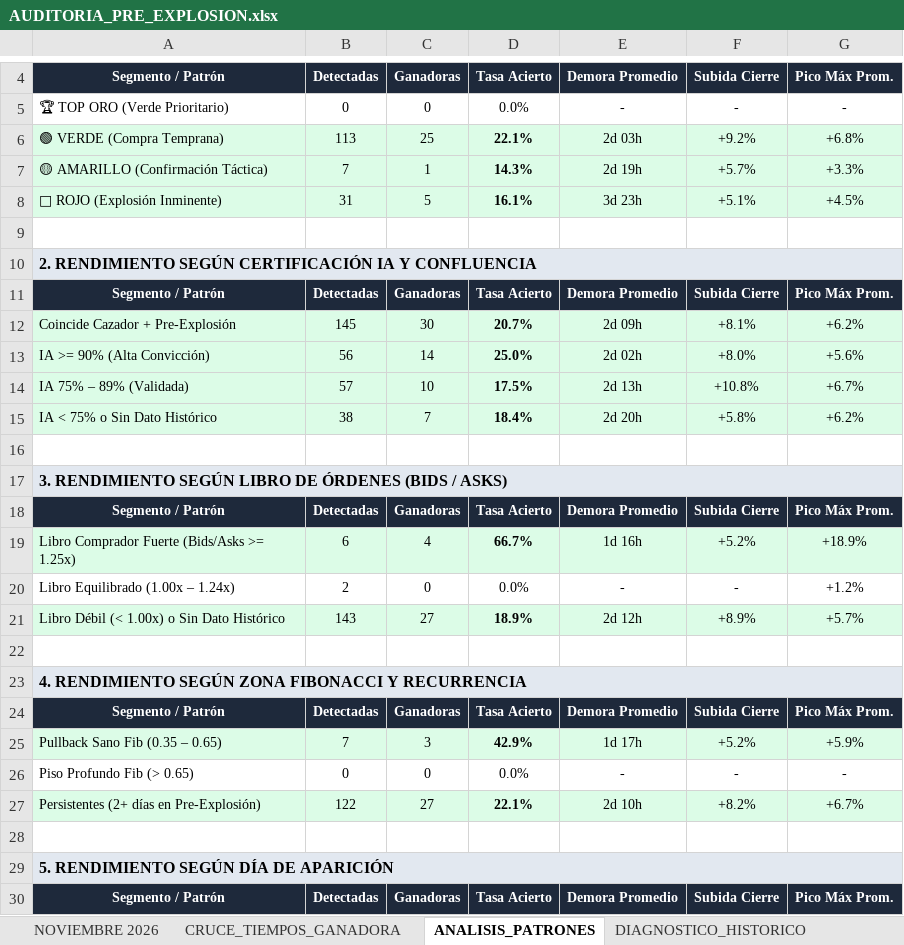
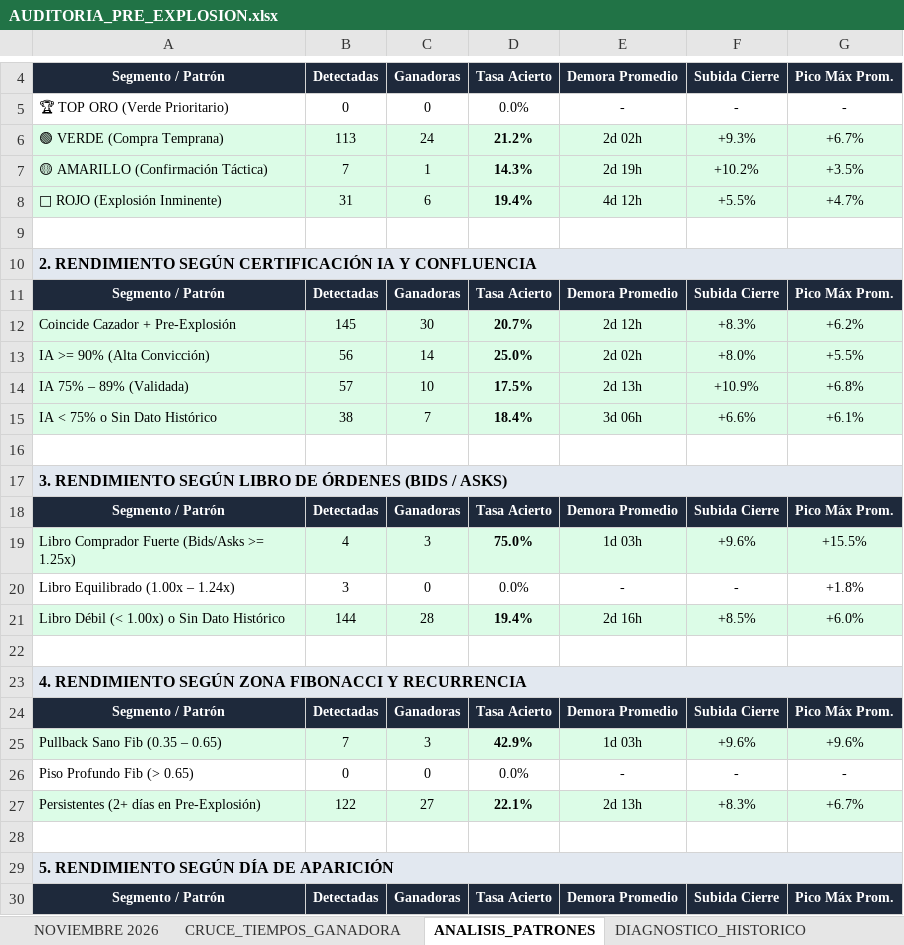
Before and after one commit to kjanoto-coder/panel-cripto, an Excel workbook: AUDITORIA_PRE_EXPLOSION.xlsx, sheet ANALISIS_PATRONES, drawn as a sheet; only a part is shown, gaps mark what is left out; values as stored, in another font and other column widths than the file's, no borders; removed rows and columns are numbered as before the commit, all else as after; the diff covers the shown part only; the diff names each change by its address in the sheet, - before the commit and + after, or states it on an @@ line.

```diff
--- a/AUDITORIA_PRE_EXPLOSION.xlsx (sheet ANALISIS_PATRONES)
+++ b/AUDITORIA_PRE_EXPLOSION.xlsx (sheet ANALISIS_PATRONES)
-C6: 25
+C6: 24
-D6: 22.1%
+D6: 21.2%
-E6: 2d 03h
+E6: 2d 02h
-F6: +9.2%
+F6: +9.3%
-G6: +6.8%
+G6: +6.7%
-F7: +5.7%
+F7: +10.2%
-G7: +3.3%
+G7: +3.5%
-C8: 5
+C8: 6
-D8: 16.1%
+D8: 19.4%
-E8: 3d 23h
+E8: 4d 12h
-F8: +5.1%
+F8: +5.5%
-G8: +4.5%
+G8: +4.7%
-E12: 2d 09h
+E12: 2d 12h
-F12: +8.1%
+F12: +8.3%
-G13: +5.6%
+G13: +5.5%
-F14: +10.8%
+F14: +10.9%
-G14: +6.7%
+G14: +6.8%
-E15: 2d 20h
+E15: 3d 06h
-F15: +5.8%
+F15: +6.6%
-G15: +6.2%
+G15: +6.1%
-row 19: Libro Comprador Fuerte (Bids/Asks >= 1.25x) | 6 | 4 | 66.7% | 1d 16h | +5.2% | +18.9%
+row 19: Libro Comprador Fuerte (Bids/Asks >= 1.25x) | 4 | 3 | 75.0% | 1d 03h | +9.6% | +15.5%
-B20: 2
+B20: 3
-G20: +1.2%
+G20: +1.8%
-row 21: Libro Débil (< 1.00x) o Sin Dato Histórico | 143 | 27 | 18.9% | 2d 12h | +8.9% | +5.7%
+row 21: Libro Débil (< 1.00x) o Sin Dato Histórico | 144 | 28 | 19.4% | 2d 16h | +8.5% | +6.0%
-E25: 1d 17h
+E25: 1d 03h
-F25: +5.2%
+F25: +9.6%
-G25: +5.9%
+G25: +9.6%
-E27: 2d 10h
+E27: 2d 13h
-F27: +8.2%
+F27: +8.3%
```
Also changed, not shown: 15 edited cells elsewhere in this sheet, sheet NOVIEMBRE 2026, sheet CRUCE_TIEMPOS_GANADORA, sheet DIAGNOSTICO_HISTORICO, 1 other file.
